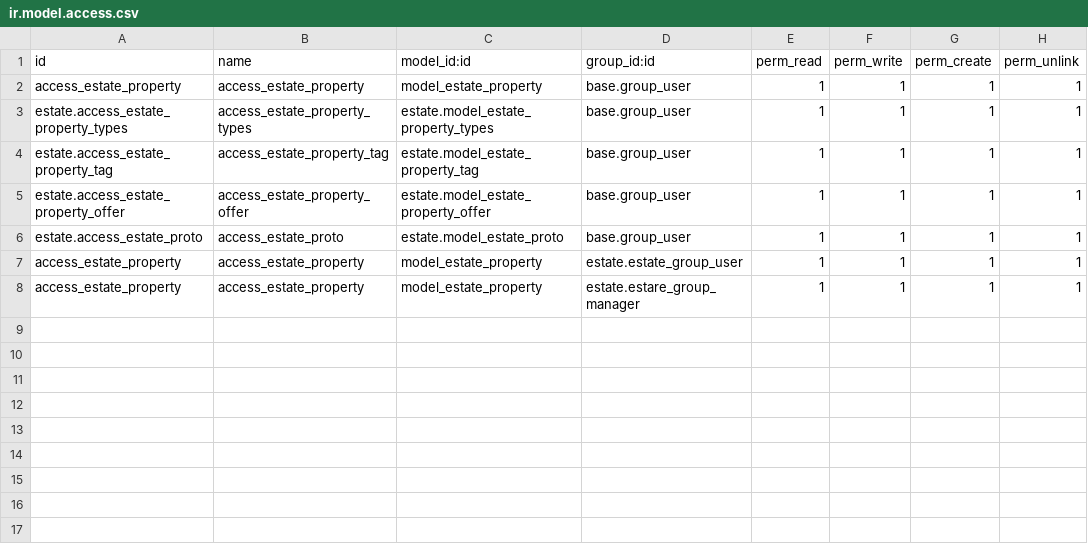
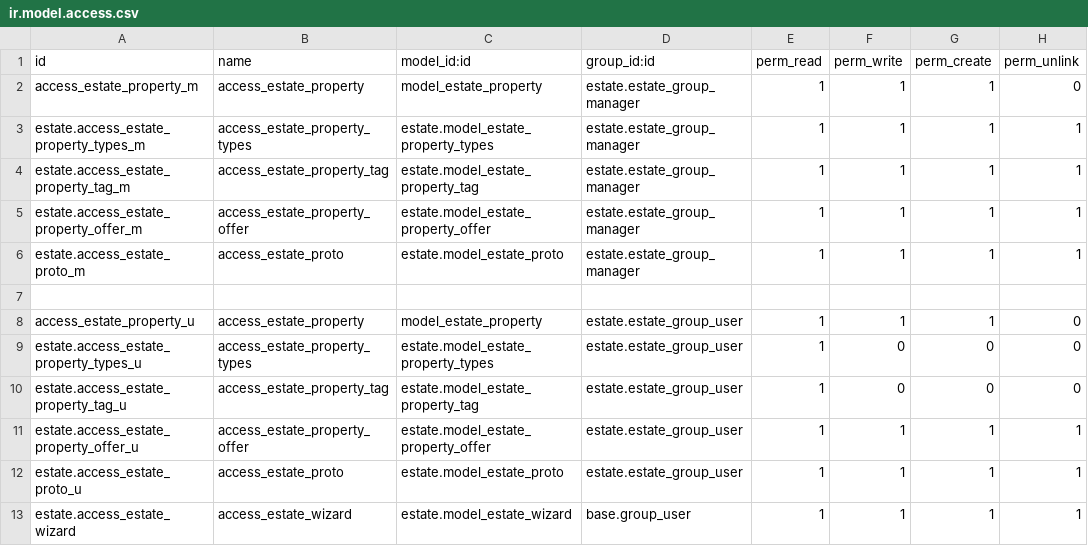
Before and after one commit to prra-odoo/odoo-training-2023, a CSV file: custom/estate/security/ir.model.access.csv, drawn as a sheet.

Commit message:
[IMP] estate: wizard, access right, website
Added breadcrum in website to navigate
Defined access right ,recordset right
Implemented wizard for creating offer

```diff
--- a/custom/estate/security/ir.model.access.csv
+++ b/custom/estate/security/ir.model.access.csv
@@ -1,8 +1,13 @@
 id,name,model_id:id,group_id:id,perm_read,perm_write,perm_create,perm_unlink
-access_estate_property,access_estate_property,model_estate_property,base.group_user,1,1,1,1
-estate.access_estate_property_types,access_estate_property_types,estate.model_estate_property_types,base.group_user,1,1,1,1
-estate.access_estate_property_tag,access_estate_property_tag,estate.model_estate_property_tag,base.group_user,1,1,1,1
-estate.access_estate_property_offer,access_estate_property_offer,estate.model_estate_property_offer,base.group_user,1,1,1,1
-estate.access_estate_proto,access_estate_proto,estate.model_estate_proto,base.group_user,1,1,1,1
-access_estate_property,access_estate_property,model_estate_property,estate.estate_group_user,1,1,1,1
-access_estate_property,access_estate_property,model_estate_property,estate.estare_group_manager,1,1,1,1
+access_estate_property_m,access_estate_property,model_estate_property,estate.estate_group_manager,1,1,1,0
+estate.access_estate_property_types_m,access_estate_property_types,estate.model_estate_property_types,estate.estate_group_manager,1,1,1,1
+estate.access_estate_property_tag_m,access_estate_property_tag,estate.model_estate_property_tag,estate.estate_group_manager,1,1,1,1
+estate.access_estate_property_offer_m,access_estate_property_offer,estate.model_estate_property_offer,estate.estate_group_manager,1,1,1,1
+estate.access_estate_proto_m,access_estate_proto,estate.model_estate_proto,estate.estate_group_manager,1,1,1,1
+
+access_estate_property_u,access_estate_property,model_estate_property,estate.estate_group_user,1,1,1,0
+estate.access_estate_property_types_u,access_estate_property_types,estate.model_estate_property_types,estate.estate_group_user,1,0,0,0
+estate.access_estate_property_tag_u,access_estate_property_tag,estate.model_estate_property_tag,estate.estate_group_user,1,0,0,0
+estate.access_estate_property_offer_u,access_estate_property_offer,estate.model_estate_property_offer,estate.estate_group_user,1,1,1,1
+estate.access_estate_proto_u,access_estate_proto,estate.model_estate_proto,estate.estate_group_user,1,1,1,1
+estate.access_estate_wizard,access_estate_wizard,estate.model_estate_wizard,base.group_user,1,1,1,1
```
Also changed, not shown: 8 other files.
